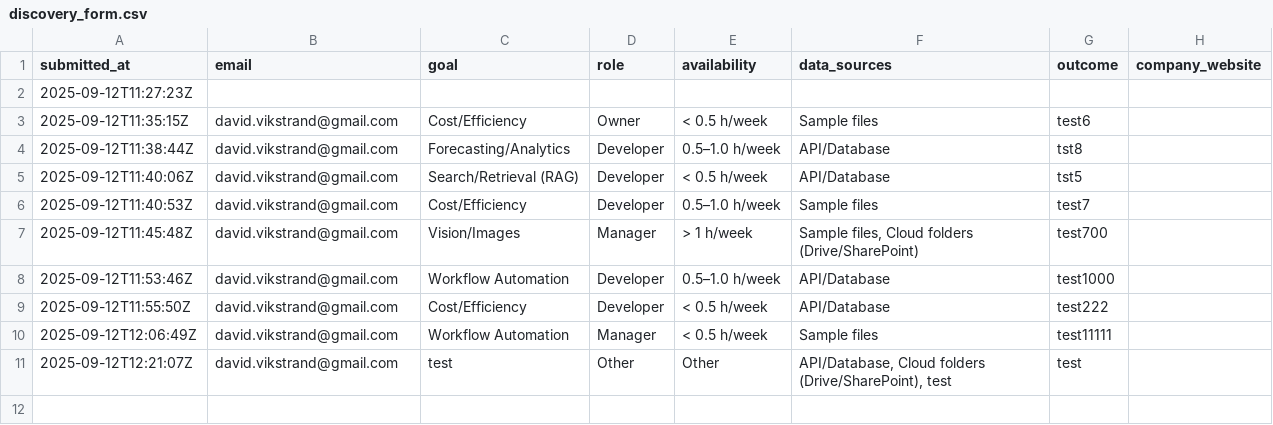
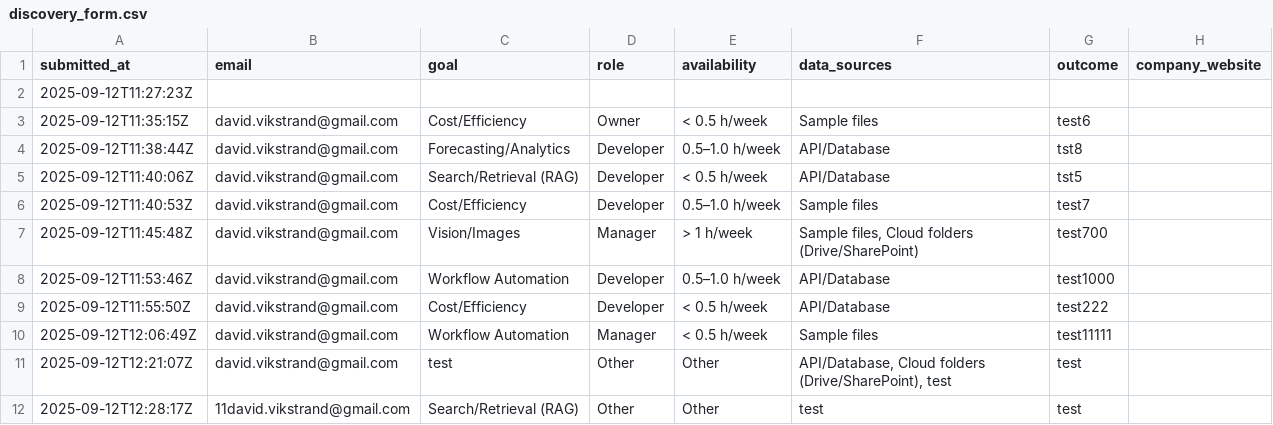
Before and after one commit to v1kstrand/vds-files, a CSV file: data/discovery_form.csv, drawn as a sheet.

```diff
--- a/data/discovery_form.csv
+++ b/data/discovery_form.csv
@@ -11 +11,2 @@
 "2025-09-12T12:21:07Z","david.vikstrand@gmail.com","test","Other","Other","API/Database, Cloud folders (Drive/SharePoint), test","test",""
+"2025-09-12T12:28:17Z","11david.vikstrand@gmail.com","Search/Retrieval (RAG)","Other","Other","test","test",""
```
Also changed, not shown: 1 other file.
